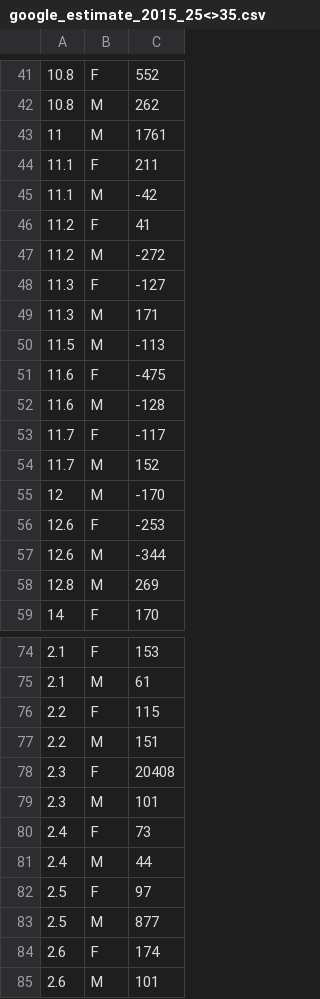
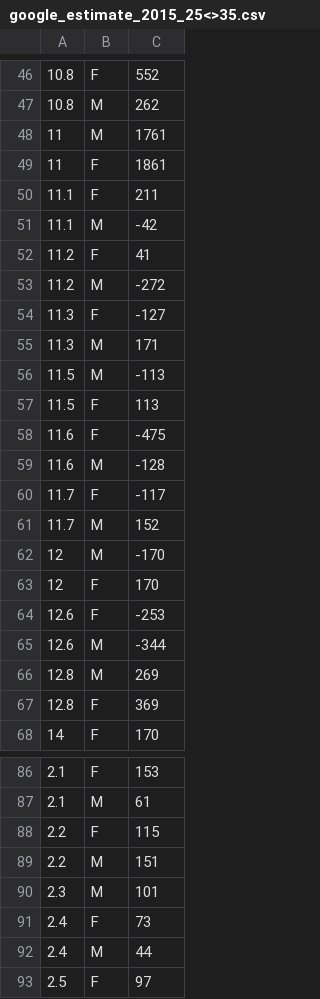
Before and after one commit to Vignesh6v/Taxi_Data_Miner, a CSV file: Results/google_estimate_2015_25<>35.csv, drawn as a sheet; only a part is shown, gaps mark what is left out; the shorter side is filled out with more unchanged rows; the diff covers the shown part only.

```diff
--- a/Results/google_estimate_2015_25<>35.csv
+++ b/Results/google_estimate_2015_25<>35.csv
@@ -43,2 +48,3 @@
 11,M,1761
+11,F,1861
 11.1,F,211
@@ -50,2 +56,3 @@
 11.5,M,-113
+11.5,F,113
 11.6,F,-475
@@ -55,2 +62,3 @@
 12,M,-170
+12,F,170
 12.6,F,-253
@@ -58,2 +66,3 @@
 12.8,M,269
+12.8,F,369
 14,F,170
@@ -77,3 +89,2 @@
 2.2,M,151
-2.3,F,20408
 2.3,M,101
```
Also changed, not shown: 9 added rows and 1 removed row elsewhere in this file, Results/hot_routes.csv, 2 other files.
